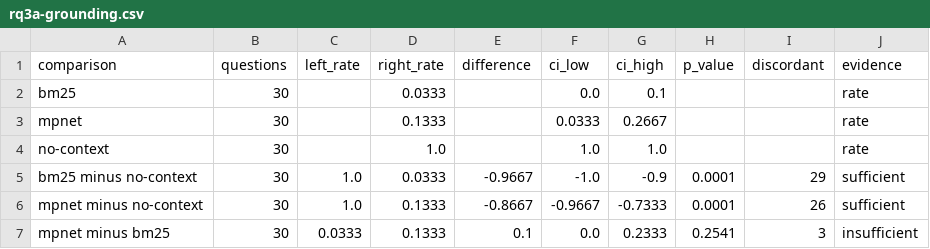
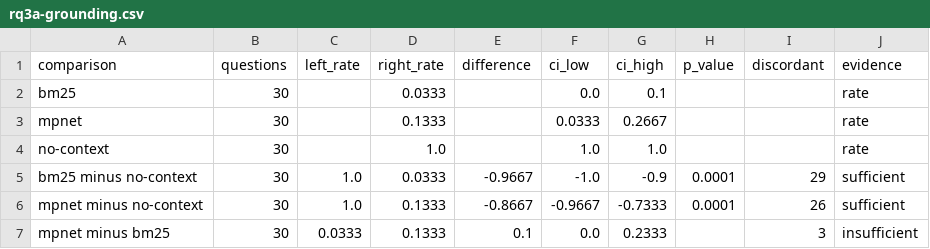
Before and after one commit to Elaine-tyl/MelbourneMate, a CSV file: runs/analysis/final-rq-analysis/rq3a-grounding.csv, drawn as a sheet.

Commit message:
[S10] Quote no p-value for thin RQ3a comparisons

```diff
--- a/runs/analysis/final-rq-analysis/rq3a-grounding.csv
+++ b/runs/analysis/final-rq-analysis/rq3a-grounding.csv
@@ -6,2 +6,2 @@ bm25 minus no-context,30,1.0,0.0333,-0.9667,-1.0,-0.9,0.0001,29,sufficient
 mpnet minus no-context,30,1.0,0.1333,-0.8667,-0.9667,-0.7333,0.0001,26,sufficient
-mpnet minus bm25,30,0.0333,0.1333,0.1,0.0,0.2333,0.2541,3,insufficient
+mpnet minus bm25,30,0.0333,0.1333,0.1,0.0,0.2333,,3,insufficient
```
Also changed, not shown: 4 other files.
